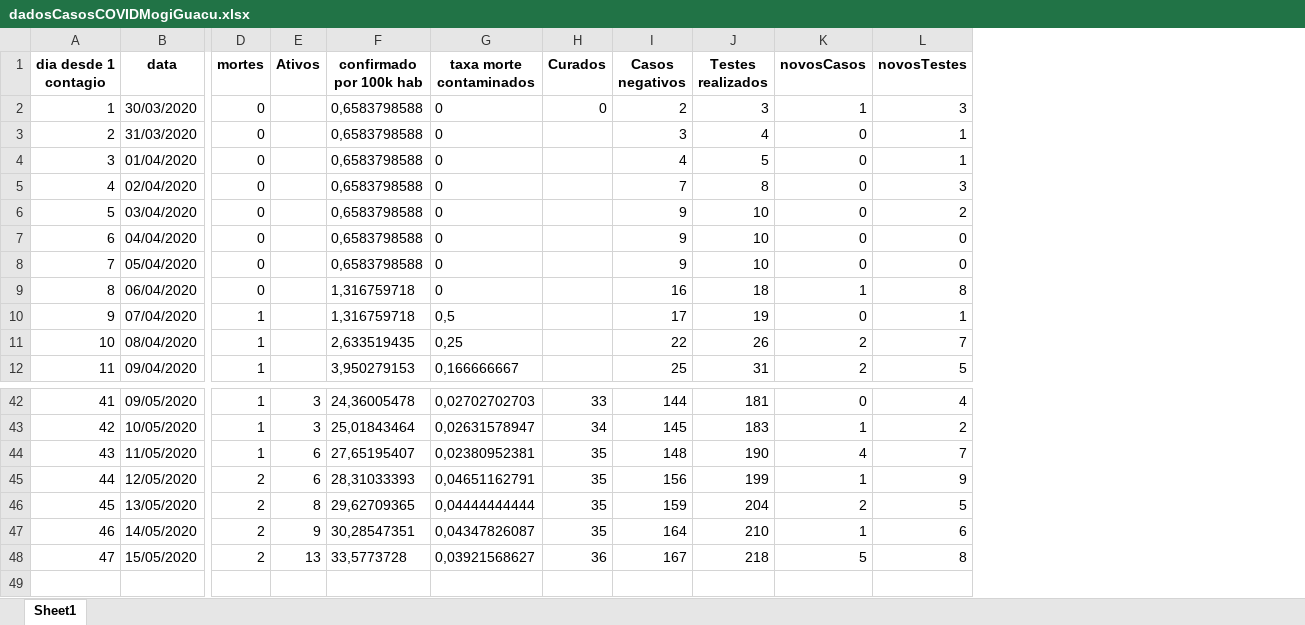
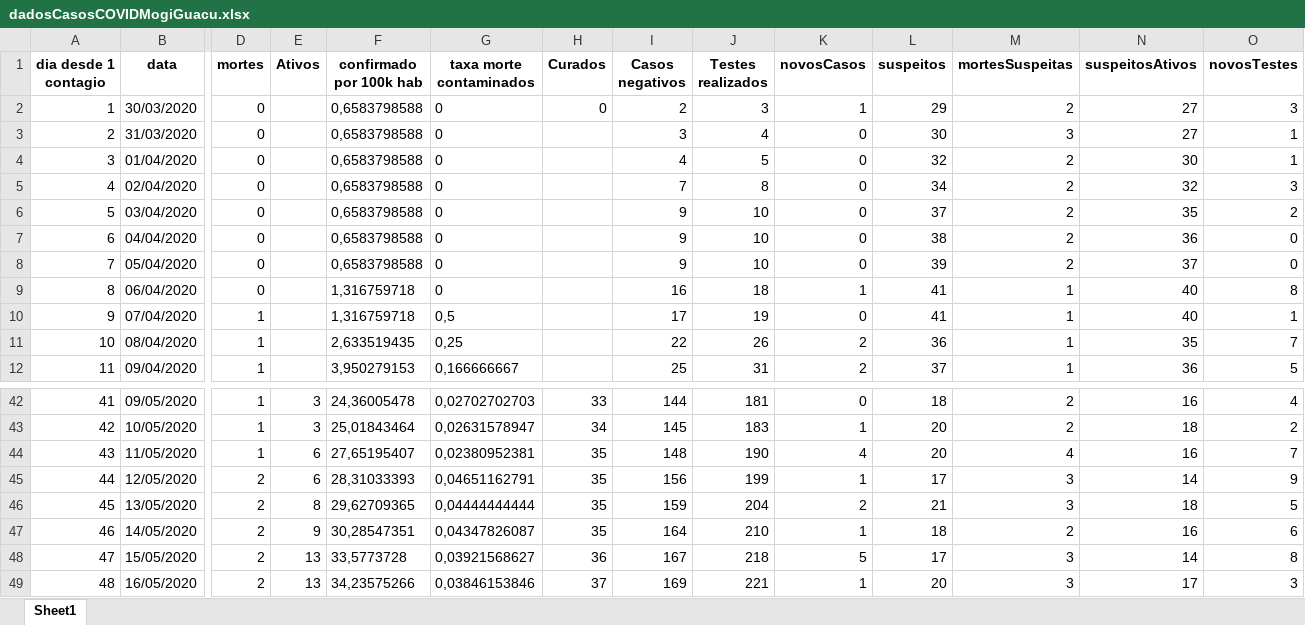
Before and after one commit to Zamariolo/MogiOpenData, an Excel workbook: Dados/dadosCasosCOVIDMogiGuacu.xlsx, sheet Sheet1, drawn as a sheet; only a part is shown, gaps mark what is left out; values as stored, in another font and other column widths than the file's, no borders; rows hold the shown columns only; the diff names each change by its address in the sheet, - before the commit and + after, or states it on an @@ line.

```diff
--- a/Dados/dadosCasosCOVIDMogiGuacu.xlsx (sheet Sheet1)
+++ b/Dados/dadosCasosCOVIDMogiGuacu.xlsx (sheet Sheet1)
+column L (suspeitos), rows 2-12: 29 | 30 | 32 | 34 | 37 | 38 | 39 | 41 | 41 | 36 | 37; rows 42-48: 18 | 20 | 20 | 17 | 21 | 18 | 17
+column M (mortesSuspeitas), rows 2-12: 2 | 3 | 2 | 2 | 2 | 2 | 2 | 1 | 1 | 1 | 1; rows 42-48: 2 | 2 | 4 | 3 | 3 | 2 | 3
+column N (suspeitosAtivos), rows 2-12: 27 | 27 | 30 | 32 | 35 | 36 | 37 | 40 | 40 | 35 | 36; rows 42-48: 16 | 18 | 16 | 14 | 18 | 16 | 14
+row 49: 48 | 16/05/2020 | 2 | 13 | 34,23575266 | 0,03846153846 | 37 | 169 | 221 | 1 | 20 | 3 | 17 | 3
```
Also changed, not shown: Dados/dadosIsolamentoMogiGuacu.xlsx, 7 other files.
